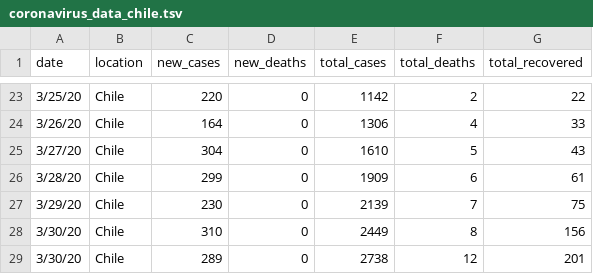
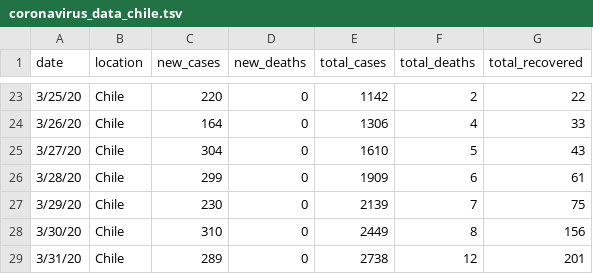
Before and after one commit to elaval/Coronavirus, a TSV file: coronavirus_data_chile.tsv, drawn as a sheet; only a part is shown, gaps mark what is left out.

Commit message:
Fix date

```diff
--- a/coronavirus_data_chile.tsv
+++ b/coronavirus_data_chile.tsv
@@ -28,2 +28,2 @@ date	location	new_cases	new_deaths	total_cases	total_deaths	total_recovered
 3/30/20	Chile	310	0	2449	8	156
-3/30/20	Chile	289	0	2738	12	201
+3/31/20	Chile	289	0	2738	12	201
```
